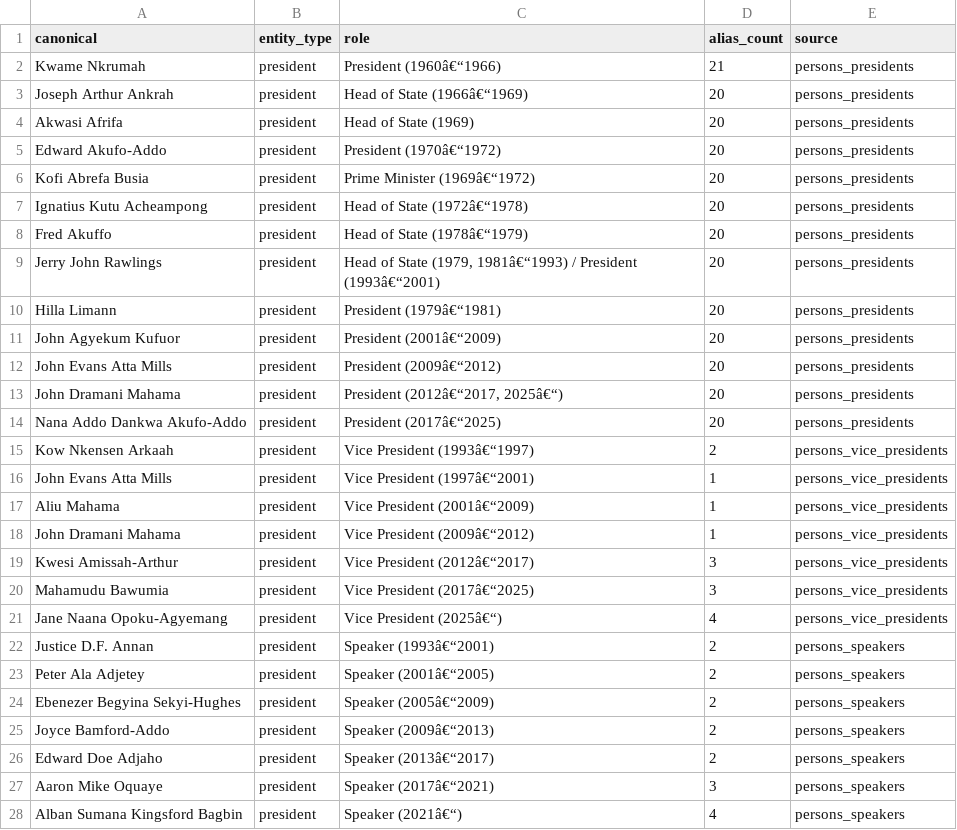
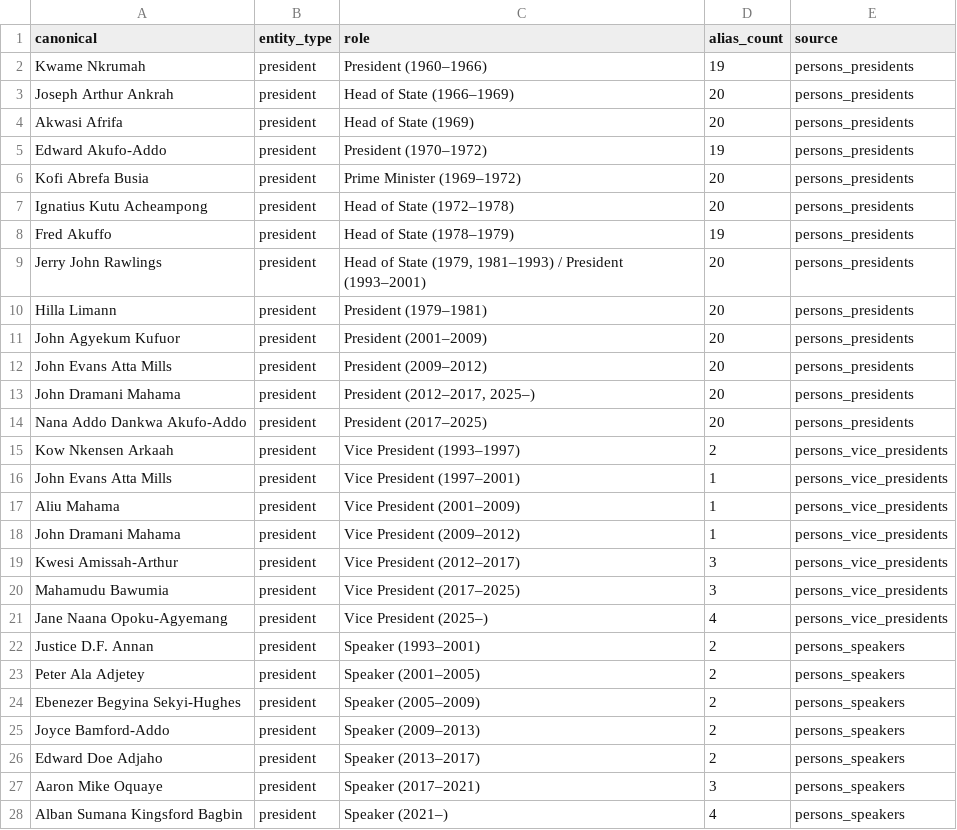
Before and after one commit to neweracy/parliament-backend, a CSV file: services/postprocess/datasets/persons.csv, drawn as a sheet; only a part is shown; the diff covers the shown part only.

```diff
--- a/services/postprocess/datasets/persons.csv
+++ b/services/postprocess/datasets/persons.csv
@@ -1,28 +1,28 @@
 canonical,entity_type,role,alias_count,source
-Kwame Nkrumah,president,President (1960â€“1966),21,persons_presidents
-Joseph Arthur Ankrah,president,Head of State (1966â€“1969),20,persons_presidents
+Kwame Nkrumah,president,President (1960–1966),19,persons_presidents
+Joseph Arthur Ankrah,president,Head of State (1966–1969),20,persons_presidents
 Akwasi Afrifa,president,Head of State (1969),20,persons_presidents
-Edward Akufo-Addo,president,President (1970â€“1972),20,persons_presidents
-Kofi Abrefa Busia,president,Prime Minister (1969â€“1972),20,persons_presidents
-Ignatius Kutu Acheampong,president,Head of State (1972â€“1978),20,persons_presidents
-Fred Akuffo,president,Head of State (1978â€“1979),20,persons_presidents
-Jerry John Rawlings,president,"Head of State (1979, 1981â€“1993) / President (1993â€“2001)",20,persons_presidents
-Hilla Limann,president,President (1979â€“1981),20,persons_presidents
-John Agyekum Kufuor,president,President (2001â€“2009),20,persons_presidents
-John Evans Atta Mills,president,President (2009â€“2012),20,persons_presidents
-John Dramani Mahama,president,"President (2012â€“2017, 2025â€“)",20,persons_presidents
-Nana Addo Dankwa Akufo-Addo,president,President (2017â€“2025),20,persons_presidents
-Kow Nkensen Arkaah,president,Vice President (1993â€“1997),2,persons_vice_presidents
-John Evans Atta Mills,president,Vice President (1997â€“2001),1,persons_vice_presidents
-Aliu Mahama,president,Vice President (2001â€“2009),1,persons_vice_presidents
-John Dramani Mahama,president,Vice President (2009â€“2012),1,persons_vice_presidents
-Kwesi Amissah-Arthur,president,Vice President (2012â€“2017),3,persons_vice_presidents
-Mahamudu Bawumia,president,Vice President (2017â€“2025),3,persons_vice_presidents
-Jane Naana Opoku-Agyemang,president,Vice President (2025â€“),4,persons_vice_presidents
-Justice D.F. Annan,president,Speaker (1993â€“2001),2,persons_speakers
-Peter Ala Adjetey,president,Speaker (2001â€“2005),2,persons_speakers
-Ebenezer Begyina Sekyi-Hughes,president,Speaker (2005â€“2009),2,persons_speakers
-Joyce Bamford-Addo,president,Speaker (2009â€“2013),2,persons_speakers
-Edward Doe Adjaho,president,Speaker (2013â€“2017),2,persons_speakers
-Aaron Mike Oquaye,president,Speaker (2017â€“2021),3,persons_speakers
-Alban Sumana Kingsford Bagbin,president,Speaker (2021â€“),4,persons_speakers
+Edward Akufo-Addo,president,President (1970–1972),19,persons_presidents
+Kofi Abrefa Busia,president,Prime Minister (1969–1972),20,persons_presidents
+Ignatius Kutu Acheampong,president,Head of State (1972–1978),20,persons_presidents
+Fred Akuffo,president,Head of State (1978–1979),19,persons_presidents
+Jerry John Rawlings,president,"Head of State (1979, 1981–1993) / President (1993–2001)",20,persons_presidents
+Hilla Limann,president,President (1979–1981),20,persons_presidents
+John Agyekum Kufuor,president,President (2001–2009),20,persons_presidents
+John Evans Atta Mills,president,President (2009–2012),20,persons_presidents
+John Dramani Mahama,president,"President (2012–2017, 2025–)",20,persons_presidents
+Nana Addo Dankwa Akufo-Addo,president,President (2017–2025),20,persons_presidents
+Kow Nkensen Arkaah,president,Vice President (1993–1997),2,persons_vice_presidents
+John Evans Atta Mills,president,Vice President (1997–2001),1,persons_vice_presidents
+Aliu Mahama,president,Vice President (2001–2009),1,persons_vice_presidents
+John Dramani Mahama,president,Vice President (2009–2012),1,persons_vice_presidents
+Kwesi Amissah-Arthur,president,Vice President (2012–2017),3,persons_vice_presidents
+Mahamudu Bawumia,president,Vice President (2017–2025),3,persons_vice_presidents
+Jane Naana Opoku-Agyemang,president,Vice President (2025–),4,persons_vice_presidents
+Justice D.F. Annan,president,Speaker (1993–2001),2,persons_speakers
+Peter Ala Adjetey,president,Speaker (2001–2005),2,persons_speakers
+Ebenezer Begyina Sekyi-Hughes,president,Speaker (2005–2009),2,persons_speakers
+Joyce Bamford-Addo,president,Speaker (2009–2013),2,persons_speakers
+Edward Doe Adjaho,president,Speaker (2013–2017),2,persons_speakers
+Aaron Mike Oquaye,president,Speaker (2017–2021),3,persons_speakers
+Alban Sumana Kingsford Bagbin,president,Speaker (2021–),4,persons_speakers
```
Also changed, not shown: 166 edited cells elsewhere in this file, 20 other files.
